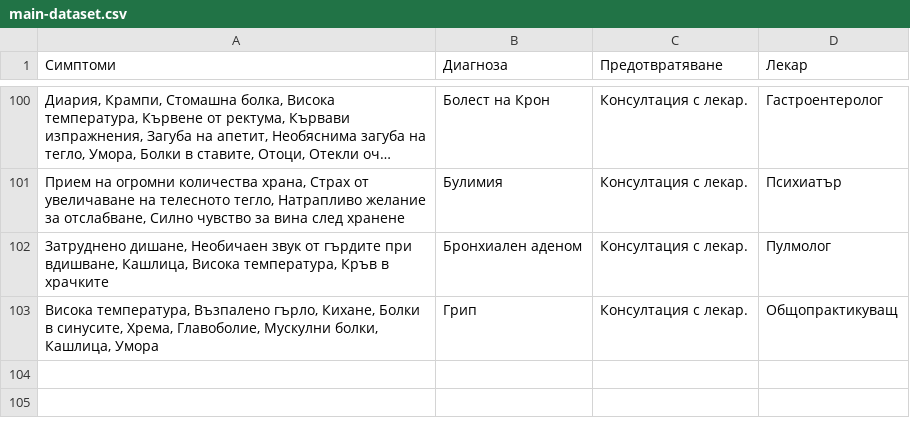
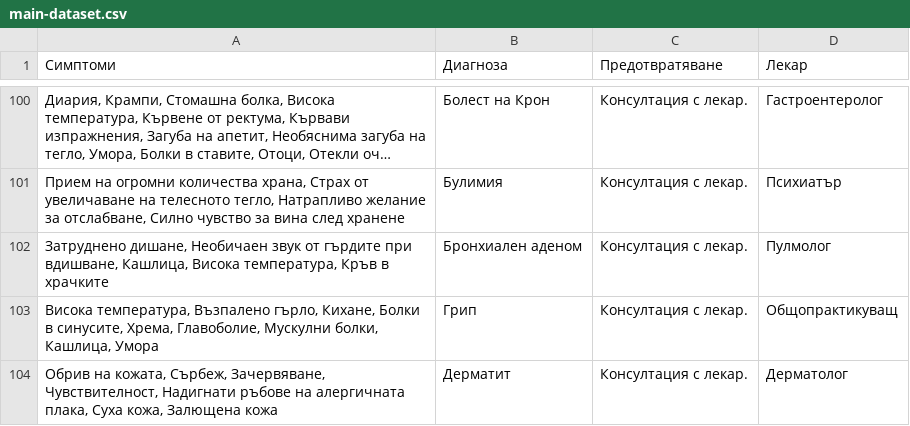
Before and after one commit to MarioCSharp/Health-System, a CSV file: MachineLearningApi/main-dataset.csv, drawn as a sheet; only a part is shown, gaps mark what is left out; long unchanged cells end in ….

```diff
--- a/MachineLearningApi/main-dataset.csv
+++ b/MachineLearningApi/main-dataset.csv
@@ -103 +103,2 @@
 "Висока температура, Възпалено гърло, Кихане, Болки в синусите, Хрема, Главоболие, Мускулни болки, Кашлица, Умора",Грип,"Консултация с лекар.",Общопрактикуващ
+"Обрив на кожата, Сърбеж, Зачервяване, Чувствителност, Надигнати ръбове на алергичната плака, Суха кожа, Залющена кожа",Дерматит,"Консултация с лекар.",Дерматолог
```
Also changed, not shown: 17 other files.
